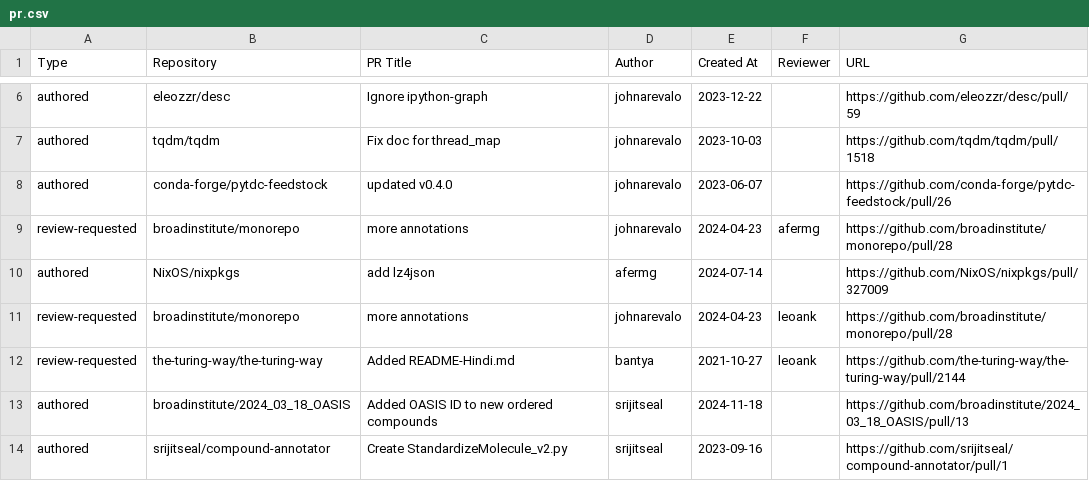
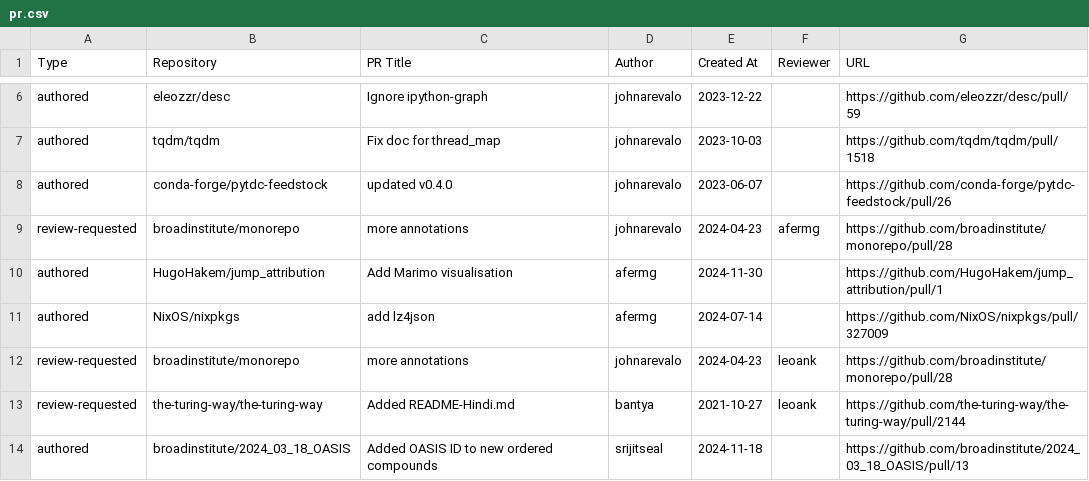
Before and after one commit to broadinstitute/heimdall, a CSV file: pr.csv, drawn as a sheet; only a part is shown, gaps mark what is left out; the shorter side is filled out with more unchanged rows; the diff names each change by its address in the sheet, - before the commit and + after, or states it on an @@ line.

```diff
--- a/pr.csv
+++ b/pr.csv
+row 10: authored | HugoHakem/jump_attribution | Add Marimo visualisation | afermg | 2024-11-30 |  | https://github.com/HugoHakem/jump_attribution/pull/1
```
